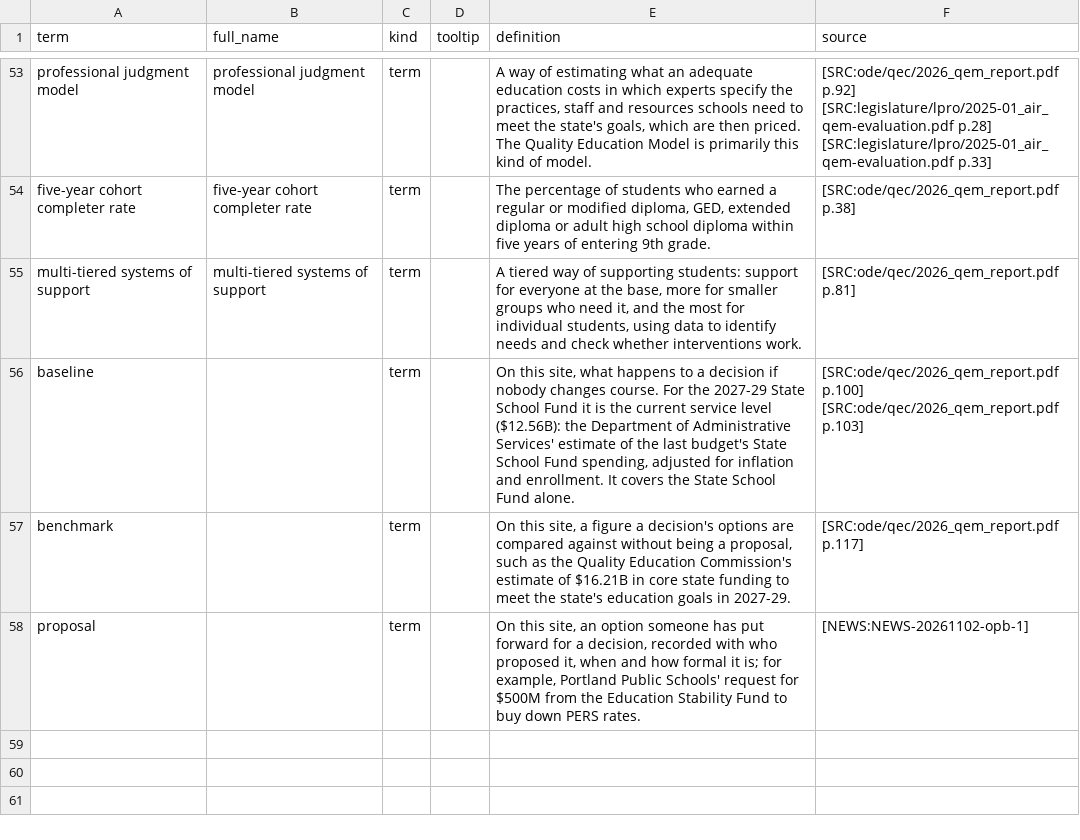
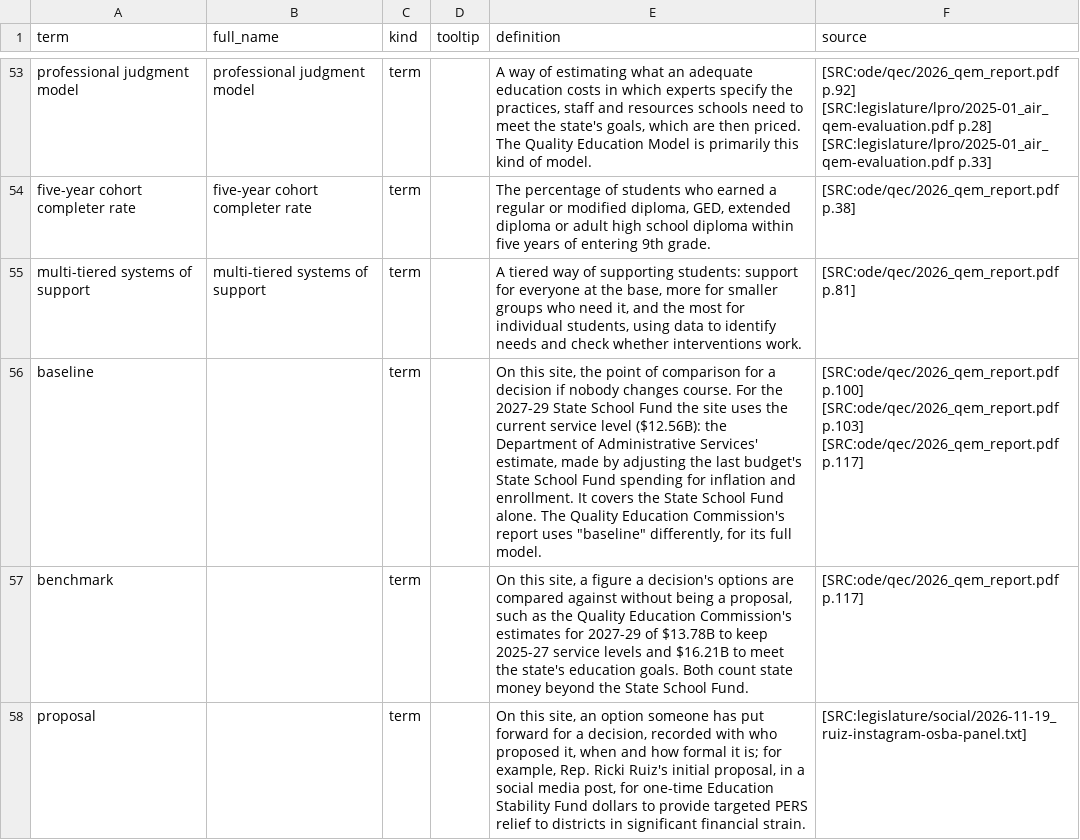
Before and after one commit to pietvanzoen/fund-oregon-schools, a CSV file: analysis/glossary.csv, drawn as a sheet; only a part is shown, gaps mark what is left out.

```diff
--- a/analysis/glossary.csv
+++ b/analysis/glossary.csv
@@ -55,4 +55,4 @@ five-year cohort completer rate,five-year cohort completer rate,term,,"The perce
 multi-tiered systems of support,multi-tiered systems of support,term,,"A tiered way of supporting students: support for everyone at the base, more for smaller groups who need it, and the most for individual students, using data to identify needs and check whether interventions work.",[SRC:ode/qec/2026_qem_report.pdf p.81]
-baseline,,term,,"On this site, what happens to a decision if nobody changes course. For the 2027-29 State School Fund it is the current service level ($12.56B): the Department of Administrative Services' estimate of the last budget's State School Fund spending, adjusted for inflation and enrollment. It covers the State School Fund alone.",[SRC:ode/qec/2026_qem_report.pdf p.100] [SRC:ode/qec/2026_qem_report.pdf p.103]
-benchmark,,term,,"On this site, a figure a decision's options are compared against without being a proposal, such as the Quality Education Commission's estimate of $16.21B in core state funding to meet the state's education goals in 2027-29.",[SRC:ode/qec/2026_qem_report.pdf p.117]
-proposal,,term,,"On this site, an option someone has put forward for a decision, recorded with who proposed it, when and how formal it is; for example, Portland Public Schools' request for $500M from the Education Stability Fund to buy down PERS rates.",[NEWS:NEWS-20261102-opb-1]
+baseline,,term,,"On this site, the point of comparison for a decision if nobody changes course. For the 2027-29 State School Fund the site uses the current service level ($12.56B): the Department of Administrative Services' estimate, made by adjusting the last budget's State School Fund spending for inflation and enrollment. It covers the State School Fund alone. The Quality Education Commission's report uses ""baseline"" differently, for its full model.",[SRC:ode/qec/2026_qem_report.pdf p.100] [SRC:ode/qec/2026_qem_report.pdf p.103] [SRC:ode/qec/2026_qem_report.pdf p.117]
+benchmark,,term,,"On this site, a figure a decision's options are compared against without being a proposal, such as the Quality Education Commission's estimates for 2027-29 of $13.78B to keep 2025-27 service levels and $16.21B to meet the state's education goals. Both count state money beyond the State School Fund.",[SRC:ode/qec/2026_qem_report.pdf p.117]
+proposal,,term,,"On this site, an option someone has put forward for a decision, recorded with who proposed it, when and how formal it is; for example, Rep. Ricki Ruiz's initial proposal, in a social media post, for one-time Education Stability Fund dollars to provide targeted PERS relief to districts in significant financial strain.",[SRC:legislature/social/2026-11-19_ruiz-instagram-osba-panel.txt]
```
Also changed, not shown: 2 other files.
